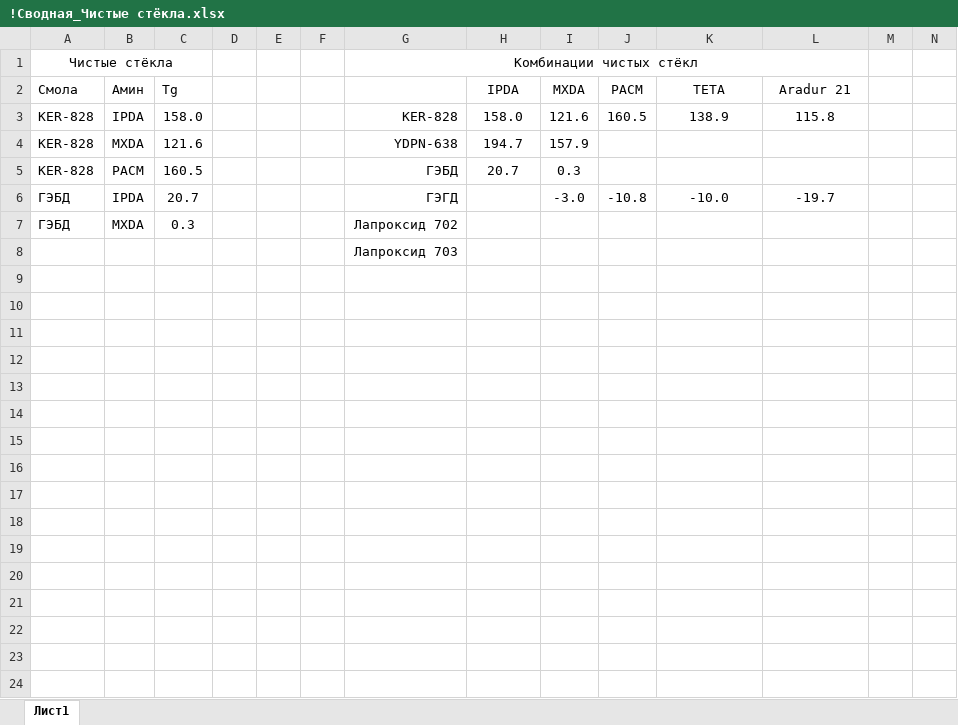
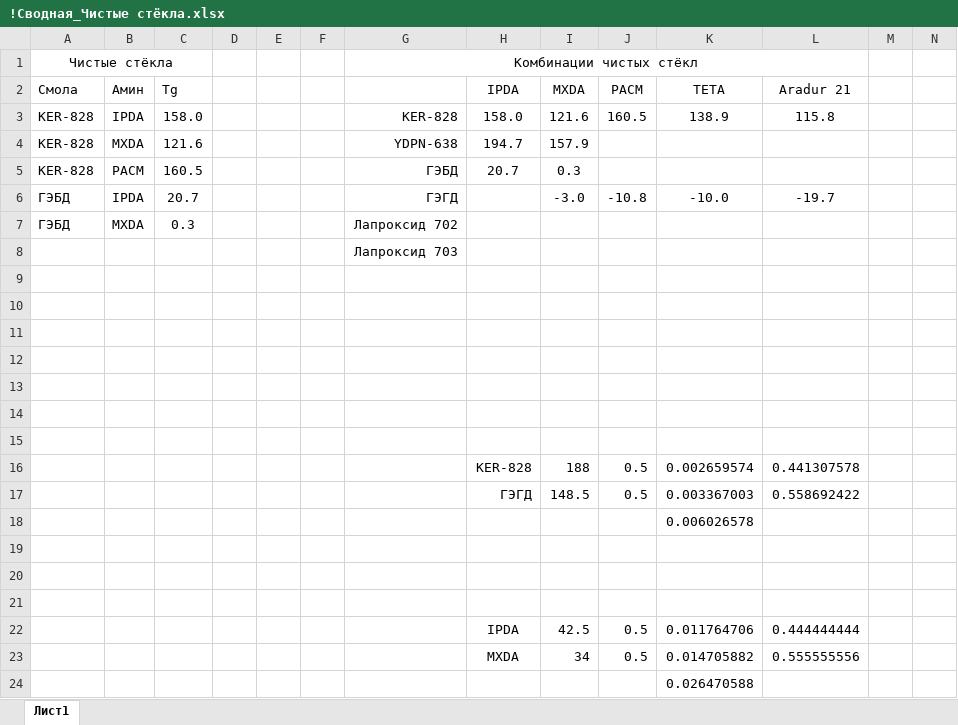
Before and after one commit to ivanzuev78/Glass_transition_math, an Excel workbook: !Сводная_Чистые стёкла.xlsx, sheet Лист1, drawn as a sheet; only a part is shown; values as stored, in another font and other column widths than the file's, no borders; rows hold the shown columns only; the diff names each change by its address in the sheet, - before the commit and + after, or states it on an @@ line.

```diff
--- a/!Сводная_Чистые стёкла.xlsx (sheet Лист1)
+++ b/!Сводная_Чистые стёкла.xlsx (sheet Лист1)
+row 10: (empty)
+row 11: (empty)
+row 12: (empty)
+row 13: (empty)
+row 14: (empty)
+row 15: (empty)
+row 16:  |  |  |  |  |  |  | KER-828 | 188 | 0.5 | 0.002659574 | 0.441307578
+row 17:  |  |  |  |  |  |  | ГЭГД | 148.5 | 0.5 | 0.003367003 | 0.558692422
+row 18:  |  |  |  |  |  |  |  |  |  | 0.006026578
+row 19: (empty)
+row 20: (empty)
+row 21: (empty)
+row 22:  |  |  |  |  |  |  | IPDA | 42.5 | 0.5 | 0.011764706 | 0.444444444
+row 23:  |  |  |  |  |  |  | MXDA | 34 | 0.5 | 0.014705882 | 0.555555556
+row 24:  |  |  |  |  |  |  |  |  |  | 0.026470588
```
Also changed, not shown: 7 other files.
